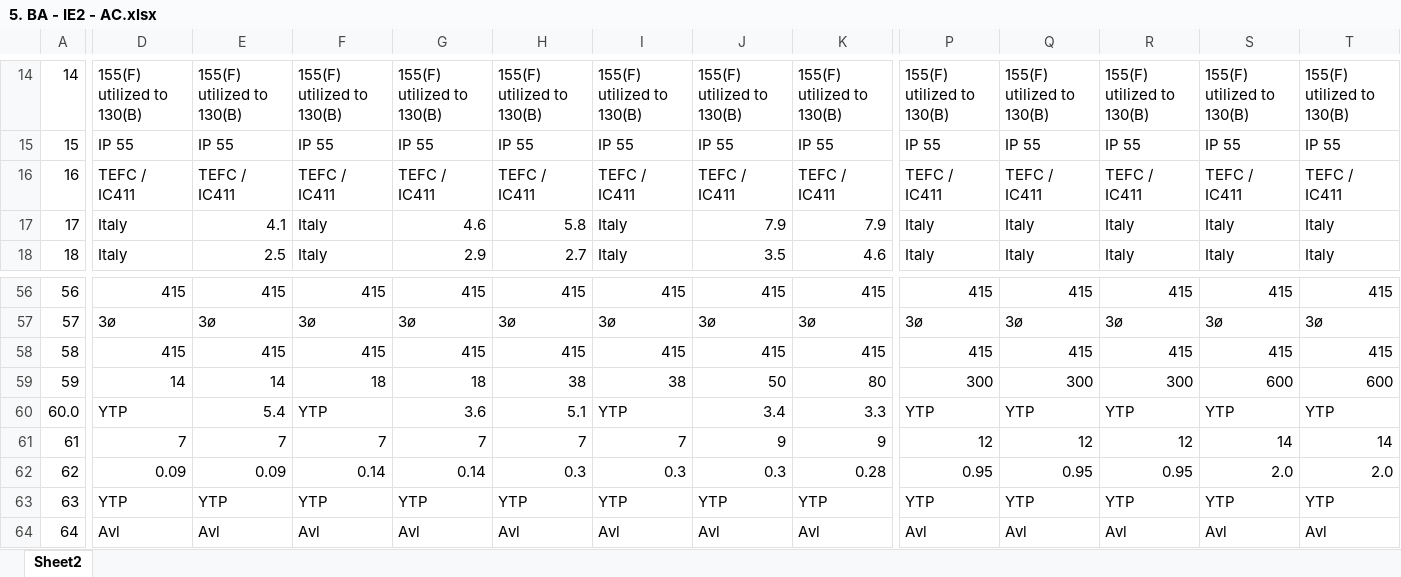
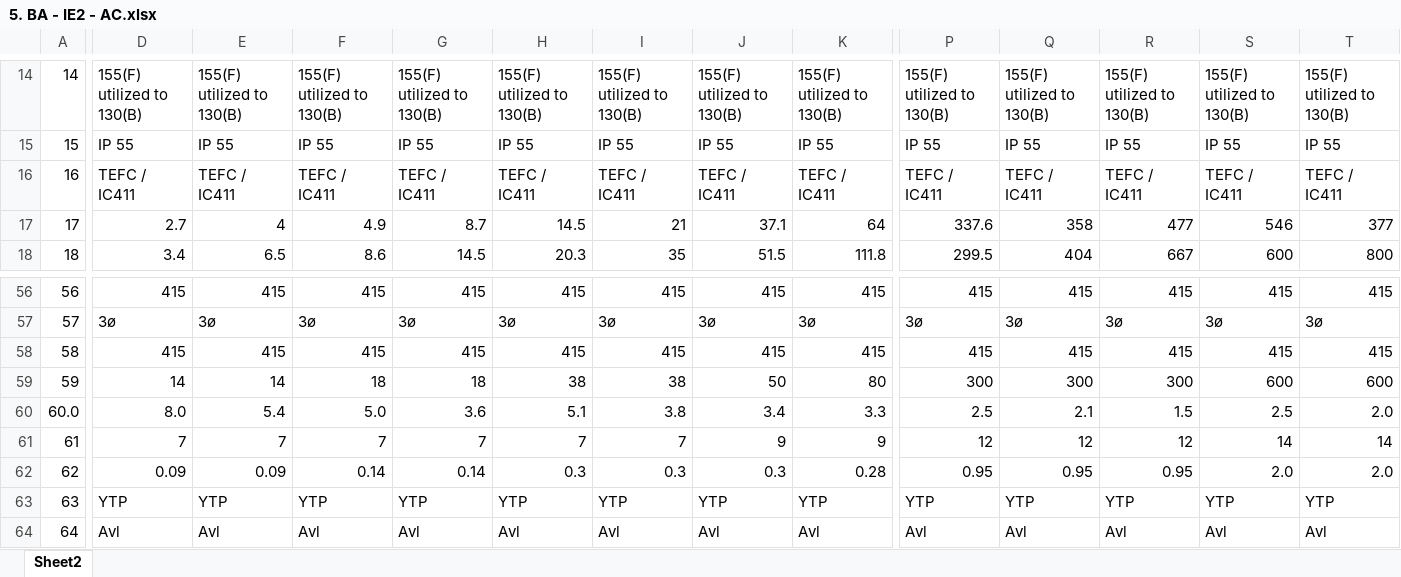
Before and after one commit to Jeyasabari05/MGM-Varvel-DS, an Excel workbook: data/source_files/5. BA - IE2 - AC.xlsx, sheet Sheet2, drawn as a sheet; only a part is shown, gaps mark what is left out; values as stored, in another font and other column widths than the file's, no cell formats; charts and pictures not drawn; the diff covers the shown part only; the diff names each change by its address in the sheet, - before the commit and + after, or states it on an @@ line.

```diff
--- a/data/source_files/5. BA - IE2 - AC.xlsx (sheet Sheet2)
+++ b/data/source_files/5. BA - IE2 - AC.xlsx (sheet Sheet2)
-D17: Italy
+D17: 2.7
-E17: 4.1
+E17: 4
-F17: Italy
+F17: 4.9
-G17: 4.6
+G17: 8.7
-H17: 5.8
+H17: 14.5
-I17: Italy
+I17: 21
-J17: 7.9
+J17: 37.1
-K17: 7.9
+K17: 64
-P17: Italy
+P17: 337.6
-Q17: Italy
+Q17: 358
-R17: Italy
+R17: 477
-S17: Italy
+S17: 546
-T17: Italy
+T17: 377
-D18: Italy
+D18: 3.4
-E18: 2.5
+E18: 6.5
-F18: Italy
+F18: 8.6
-G18: 2.9
+G18: 14.5
-H18: 2.7
+H18: 20.3
-I18: Italy
+I18: 35
-J18: 3.5
+J18: 51.5
-K18: 4.6
+K18: 111.8
-P18: Italy
+P18: 299.5
-Q18: Italy
+Q18: 404
-R18: Italy
+R18: 667
-S18: Italy
+S18: 600
-T18: Italy
+T18: 800
-D60: YTP
+D60: 8.0
-F60: YTP
+F60: 5.0
-I60: YTP
+I60: 3.8
-P60: YTP
+P60: 2.5
-Q60: YTP
+Q60: 2.1
-R60: YTP
+R60: 1.5
-S60: YTP
+S60: 2.5
-T60: YTP
+T60: 2.0
```
Also changed, not shown: 127 edited cells elsewhere in this sheet, cell formats, charts or pictures, data/source_files/3. BM - IE3.xlsx, data/source_files/4. SM - IE3.xlsx, 1 other file.
